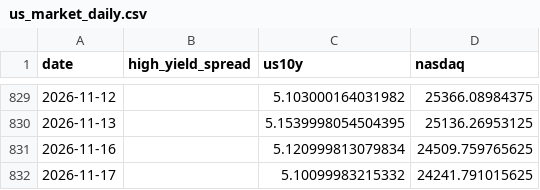
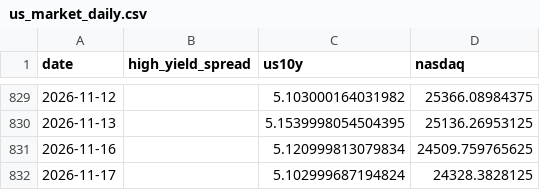
Before and after one commit to namyikim/predict_stock, a CSV file: macro_history/us_market_daily.csv, drawn as a sheet; only a part is shown, gaps mark what is left out.

```diff
--- a/macro_history/us_market_daily.csv
+++ b/macro_history/us_market_daily.csv
@@ -831,2 +831,2 @@ date,high_yield_spread,us10y,nasdaq
 2026-11-16,,5.120999813079834,24509.759765625
-2026-11-17,,5.10099983215332,24241.791015625
+2026-11-17,,5.102999687194824,24328.3828125
```
Also changed, not shown: macro_history/fx_inputs.csv, 1 other file.
